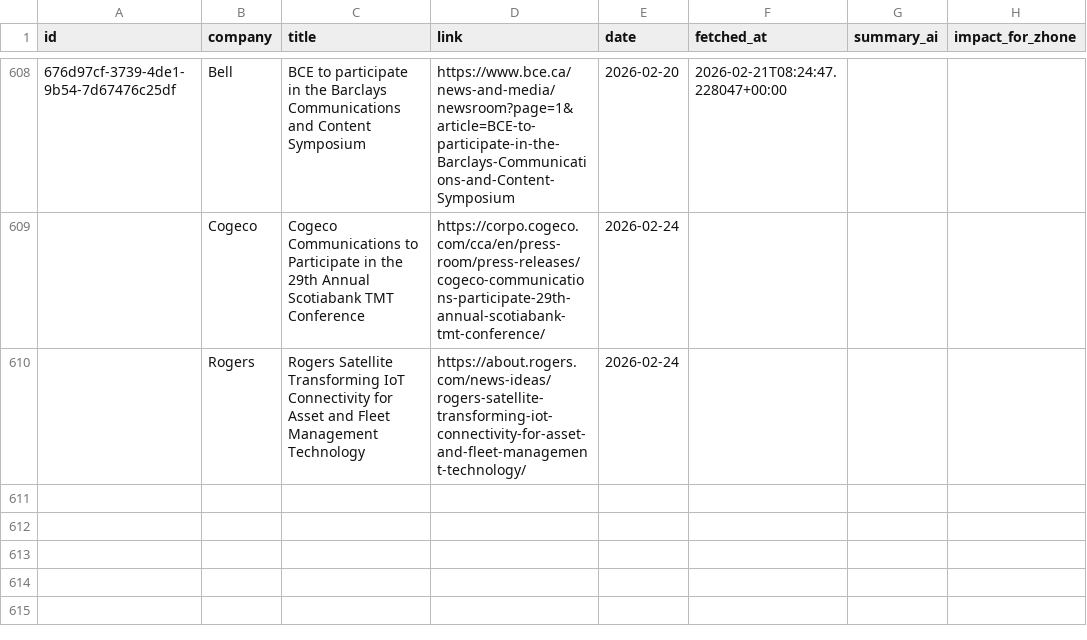
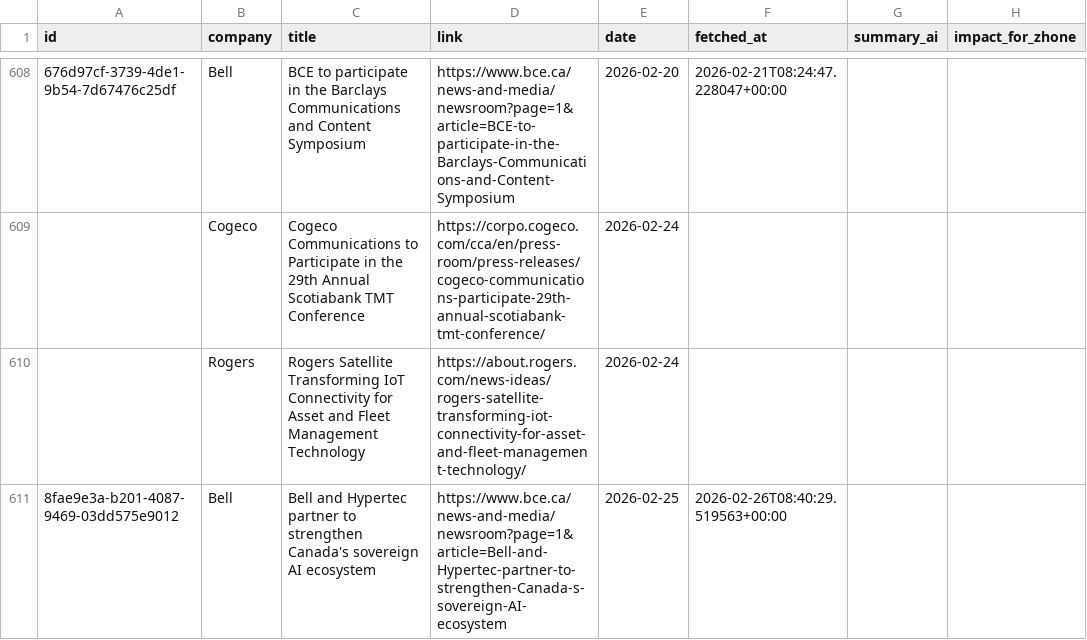
Before and after one commit to flabelle999/customer-presswatch, a CSV file: press_releases_master.csv, drawn as a sheet; only a part is shown, gaps mark what is left out; the diff names each change by its address in the sheet, - before the commit and + after, or states it on an @@ line.

```diff
--- a/press_releases_master.csv
+++ b/press_releases_master.csv
+row 611: 8fae9e3a-b201-4087-9469-03dd575e9012 | Bell | Bell and Hypertec partner to strengthen Canada's sovereign AI ecosystem | https://www.bce.ca/news-and-media/newsroom?page=1&article=Bell-and-Hypertec-partner-to-strengthen-Canada-s-sovereign-AI-ecosystem | 2026-02-25 | 2026-02-26T08:40:29.519563+00:00
```
